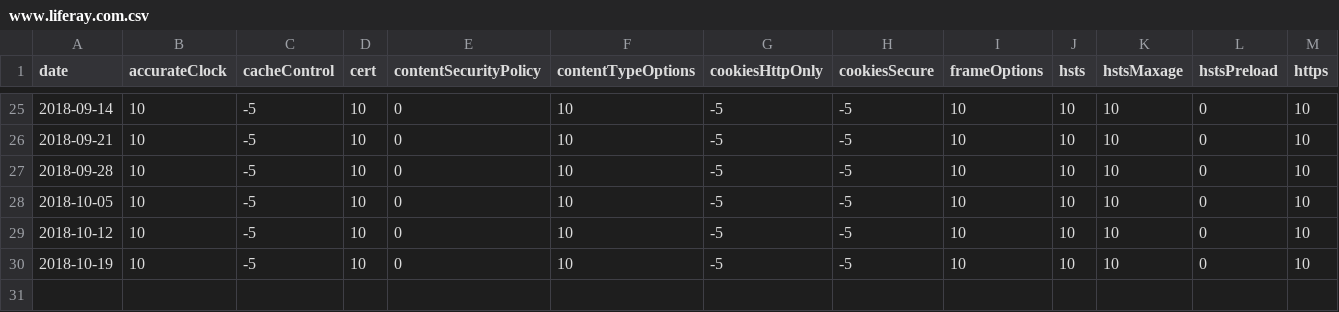
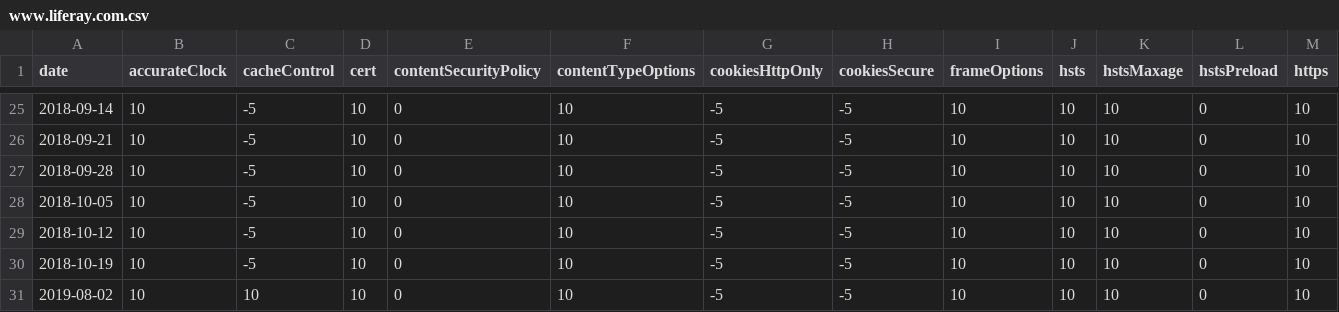
Before and after one commit to mzember/portscans-diff, a CSV file: purple/auditscan/reports/http_scores/www.liferay.com.csv, drawn as a sheet; only a part is shown, gaps mark what is left out; rows hold the shown columns only; the diff names each change by its address in the sheet, - before the commit and + after, or states it on an @@ line.

Commit message:
LRINFOSEC-192 Generated HTTP Score Report

```diff
--- a/purple/auditscan/reports/http_scores/www.liferay.com.csv
+++ b/purple/auditscan/reports/http_scores/www.liferay.com.csv
+row 31: 2019-08-02 | 10 | 10 | 10 | 0 | 10 | -5 | -5 | 10 | 10 | 10 | 0 | 10
```
